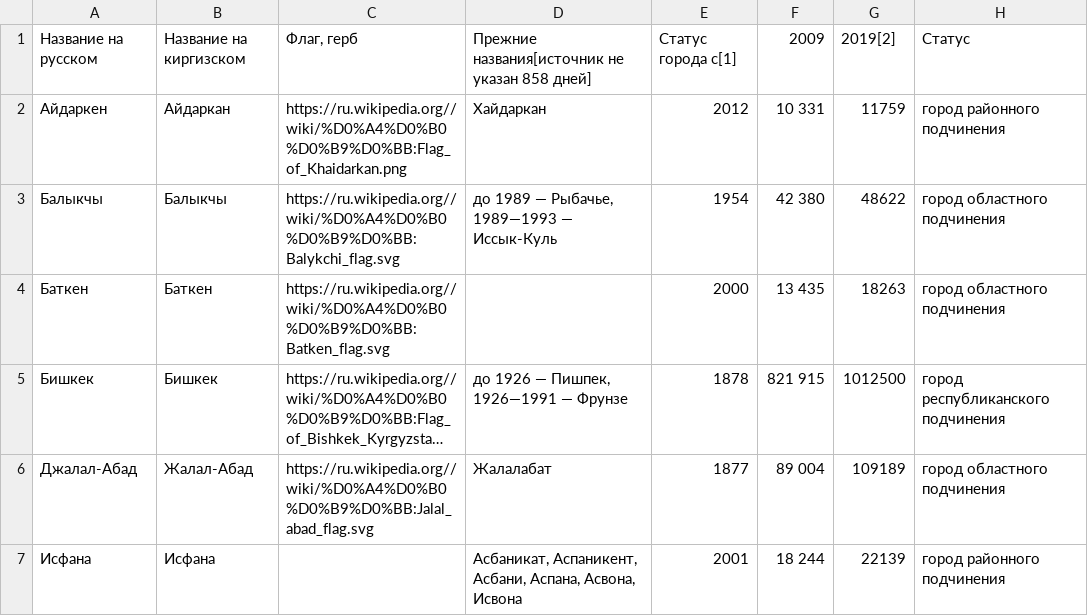
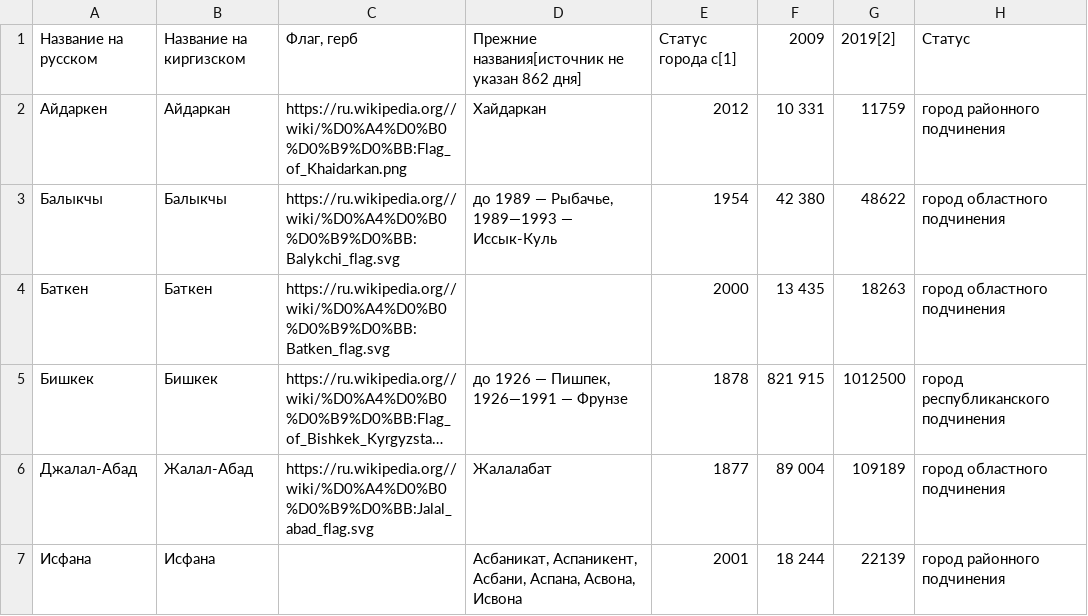
Before and after one commit to bekaneo/cities, a CSV file: 2022-08-09_cities.csv (was 2022-08-08_cities.csv), drawn as a sheet; only a part is shown; long unchanged cells end in …; the diff names each change by its address in the sheet, - before the commit and + after, or states it on an @@ line.

```diff
--- a/2022-08-08_cities.csv
+++ b/2022-08-09_cities.csv
-D1: Прежние названия[источник не указан 858 дней]
+D1: Прежние названия[источник не указан 862 дня]
```
Also changed, not shown: 3 other files.
